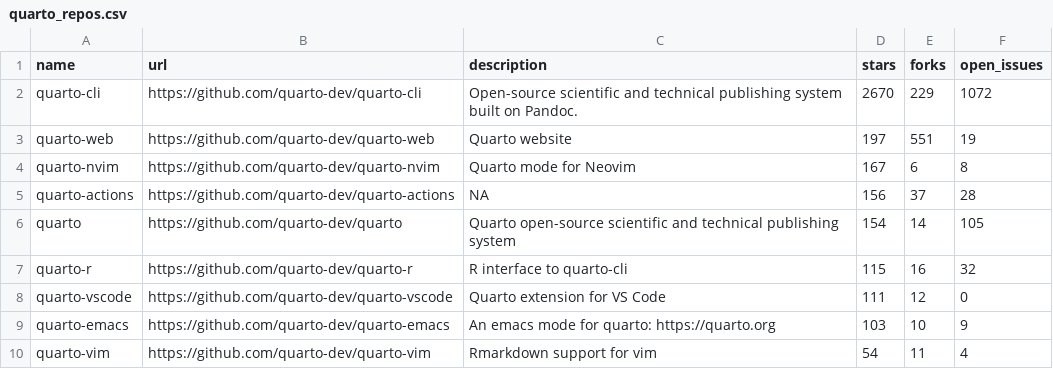
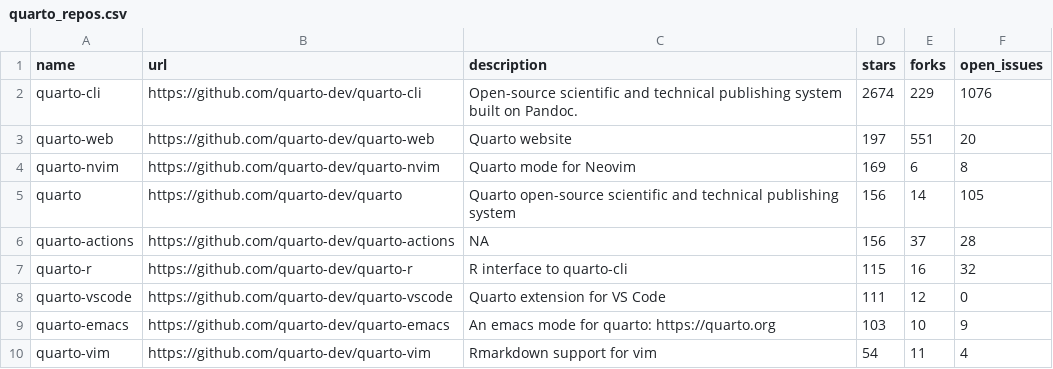
Before and after one commit to carlosgino/awesone-gha, a CSV file: 01-rscript/quarto_repos.csv, drawn as a sheet; only a part is shown.

```diff
--- a/01-rscript/quarto_repos.csv
+++ b/01-rscript/quarto_repos.csv
@@ -1,7 +1,7 @@
 name,url,description,stars,forks,open_issues
-quarto-cli,https://github.com/quarto-dev/quarto-cli,Open-source scientific and technical publishing system built on Pandoc.,2670,229,1072
-quarto-web,https://github.com/quarto-dev/quarto-web,Quarto website,197,551,19
-quarto-nvim,https://github.com/quarto-dev/quarto-nvim,Quarto mode for Neovim,167,6,8
+quarto-cli,https://github.com/quarto-dev/quarto-cli,Open-source scientific and technical publishing system built on Pandoc.,2674,229,1076
+quarto-web,https://github.com/quarto-dev/quarto-web,Quarto website,197,551,20
+quarto-nvim,https://github.com/quarto-dev/quarto-nvim,Quarto mode for Neovim,169,6,8
+quarto,https://github.com/quarto-dev/quarto,Quarto open-source scientific and technical publishing system,156,14,105
 quarto-actions,https://github.com/quarto-dev/quarto-actions,NA,156,37,28
-quarto,https://github.com/quarto-dev/quarto,Quarto open-source scientific and technical publishing system,154,14,105
 quarto-r,https://github.com/quarto-dev/quarto-r,R interface to quarto-cli,115,16,32
```
Also changed, not shown: 1 other file.
